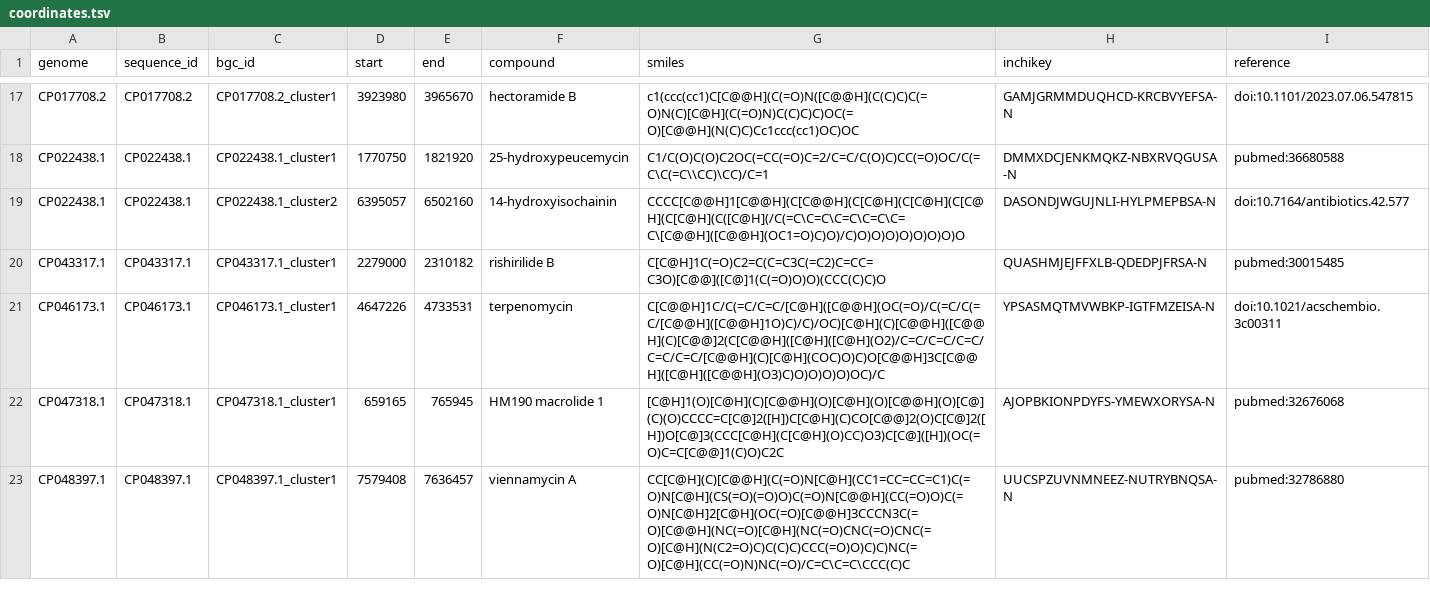
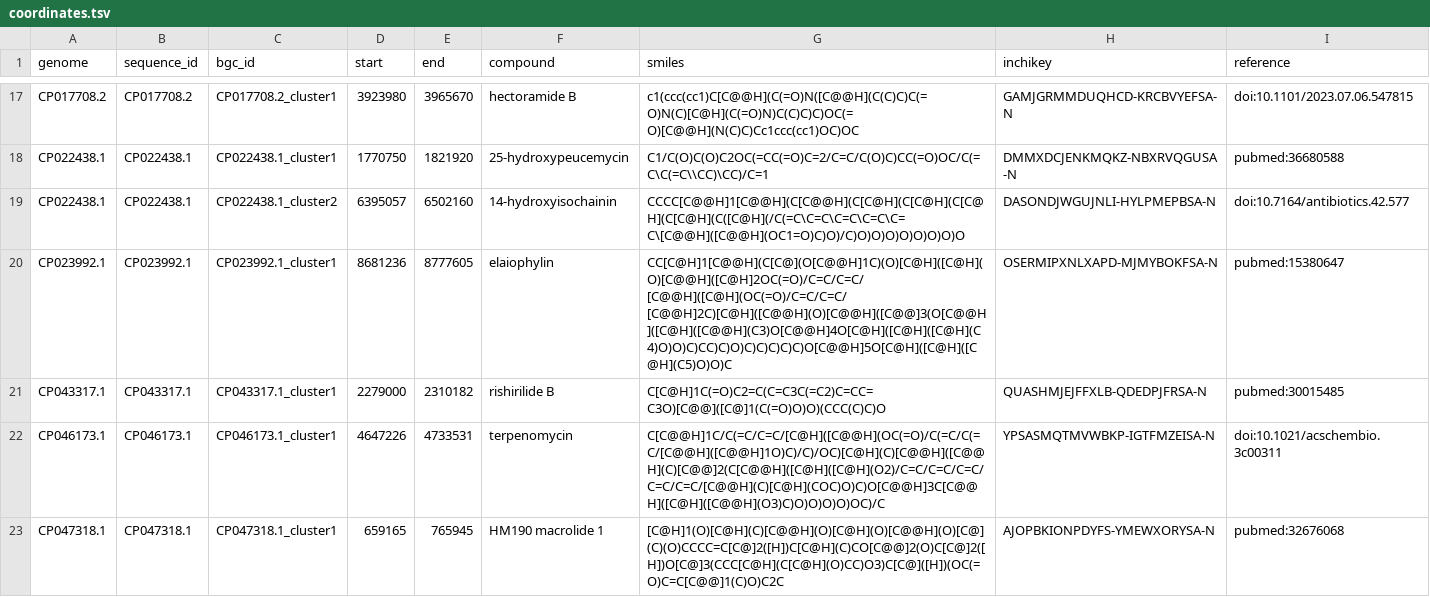
Before and after one commit to zellerlab/CHAMOIS, a TSV file: data/datasets/native/coordinates.tsv, drawn as a sheet; only a part is shown, gaps mark what is left out; the shorter side is filled out with more unchanged rows.

Commit message:
Add alternative elaiophylin cluster to `native` dataset

```diff
--- a/data/datasets/native/coordinates.tsv
+++ b/data/datasets/native/coordinates.tsv
@@ -19,2 +19,3 @@ CP022438.1	CP022438.1	CP022438.1_cluster1	1770750	1821920	25-hydroxypeucemycin	C
 CP022438.1	CP022438.1	CP022438.1_cluster2	6395057	6502160	14-hydroxyisochainin	CCCC[C@@H]1[C@@H](C[C@@H](C[C@H](C[C@H](C[C@H](C[C@H](C([C@H](/C(=C\C=C\C=C\C=C\C=C\[C@@H]([C@@H](OC1=O)C)O)/C)O)O)O)O)O)O)O)O	DASONDJWGUJNLI-HYLPMEPBSA-N	doi:10.7164/antibiotics.42.577
+CP023992.1	CP023992.1	CP023992.1_cluster1	8681236	8777605	elaiophylin	CC[C@H]1[C@@H](C[C@](O[C@@H]1C)(O)[C@H]([C@H](O)[C@@H]([C@H]2OC(=O)/C=C/C=C/[C@@H]([C@H](OC(=O)/C=C/C=C/[C@@H]2C)[C@H]([C@@H](O)[C@@H]([C@@]3(O[C@@H]([C@H]([C@@H](C3)O[C@@H]4O[C@H]([C@H]([C@H](C4)O)O)C)CC)C)O)C)C)C)C)C)O[C@@H]5O[C@H]([C@H]([C@H](C5)O)O)C	OSERMIPXNLXAPD-MJMYBOKFSA-N	pubmed:15380647
 CP043317.1	CP043317.1	CP043317.1_cluster1	2279000	2310182	rishirilide B	C[C@H]1C(=O)C2=C(C=C3C(=C2)C=CC=C3O)[C@@]([C@]1(C(=O)O)O)(CCC(C)C)O	QUASHMJEJFFXLB-QDEDPJFRSA-N	pubmed:30015485
```
Also changed, not shown: 2 other files.
